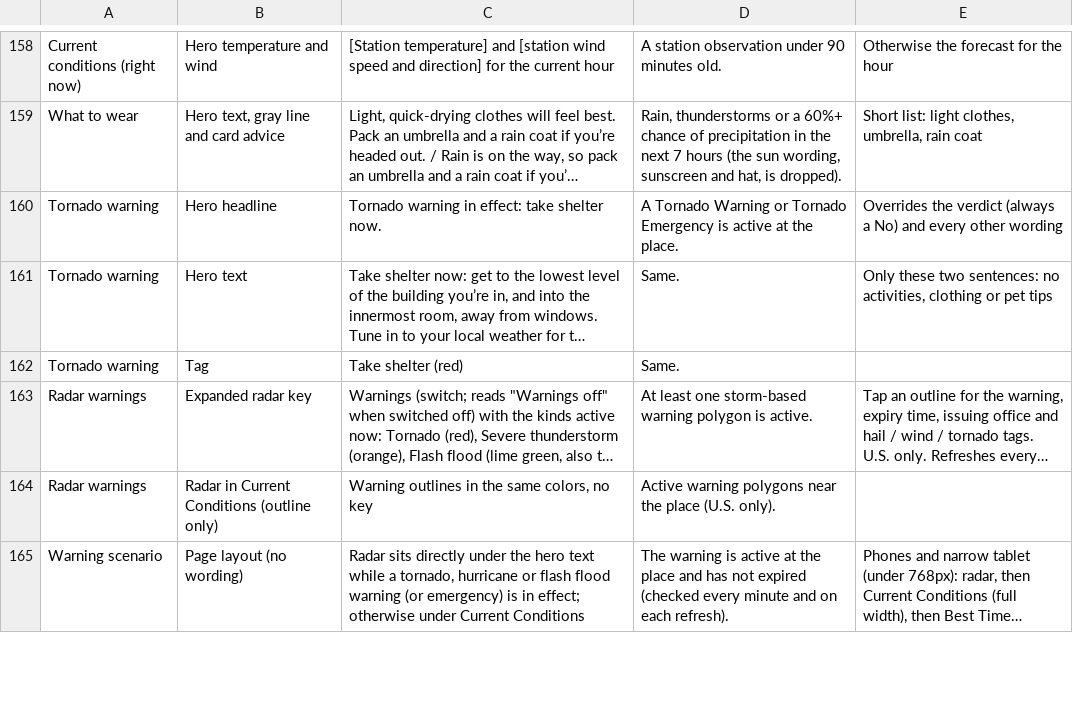
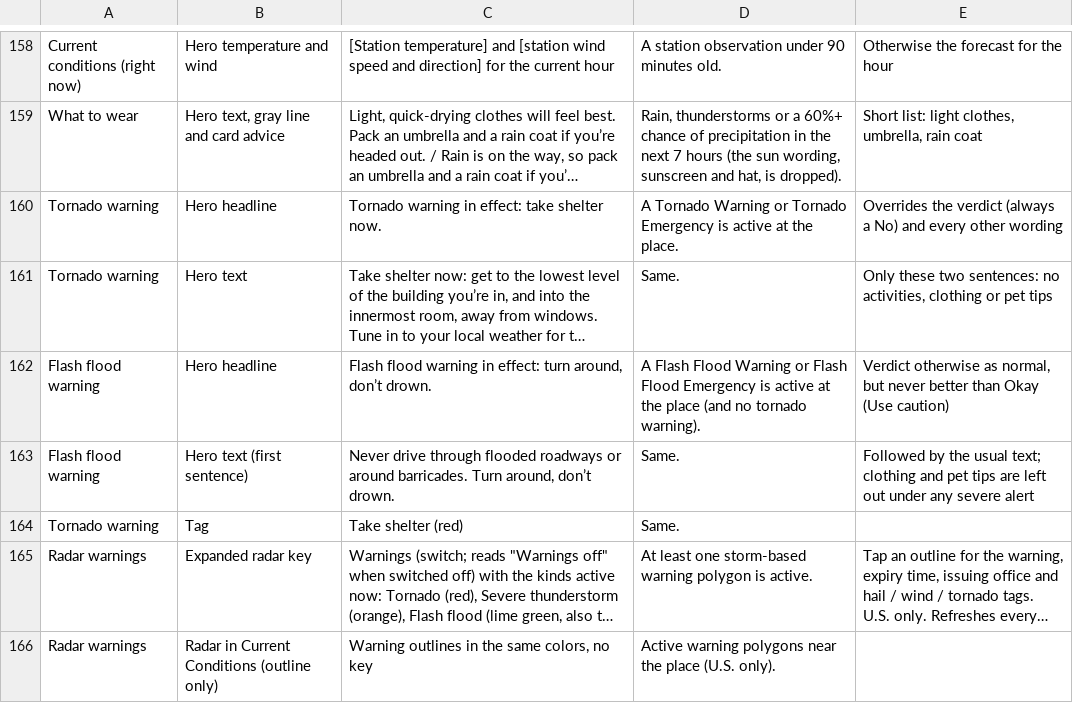
Before and after one commit to jeremyhamann87/Check-the-Wind, a CSV file: phrasing.csv, drawn as a sheet; only a part is shown, gaps mark what is left out; the shorter side is filled out with more unchanged rows; long unchanged cells end in …; the diff names each change by its address in the sheet, - before the commit and + after, or states it on an @@ line.

```diff
--- a/phrasing.csv
+++ b/phrasing.csv
+row 162: Flash flood warning | Hero headline | Flash flood warning in effect: turn around, don’t drown. | A Flash Flood Warning or Flash Flood Emergency is active at the place (and no tornado warning). | Verdict otherwise as normal, but never better than Okay (Use caution)
+row 163: Flash flood warning | Hero text (first sentence) | Never drive through flooded roadways or around barricades. Turn around, don’t drown. | Same. | Followed by the usual text; clothing and pet tips are left out under any severe alert
```
Also changed, not shown: 2 other files.
